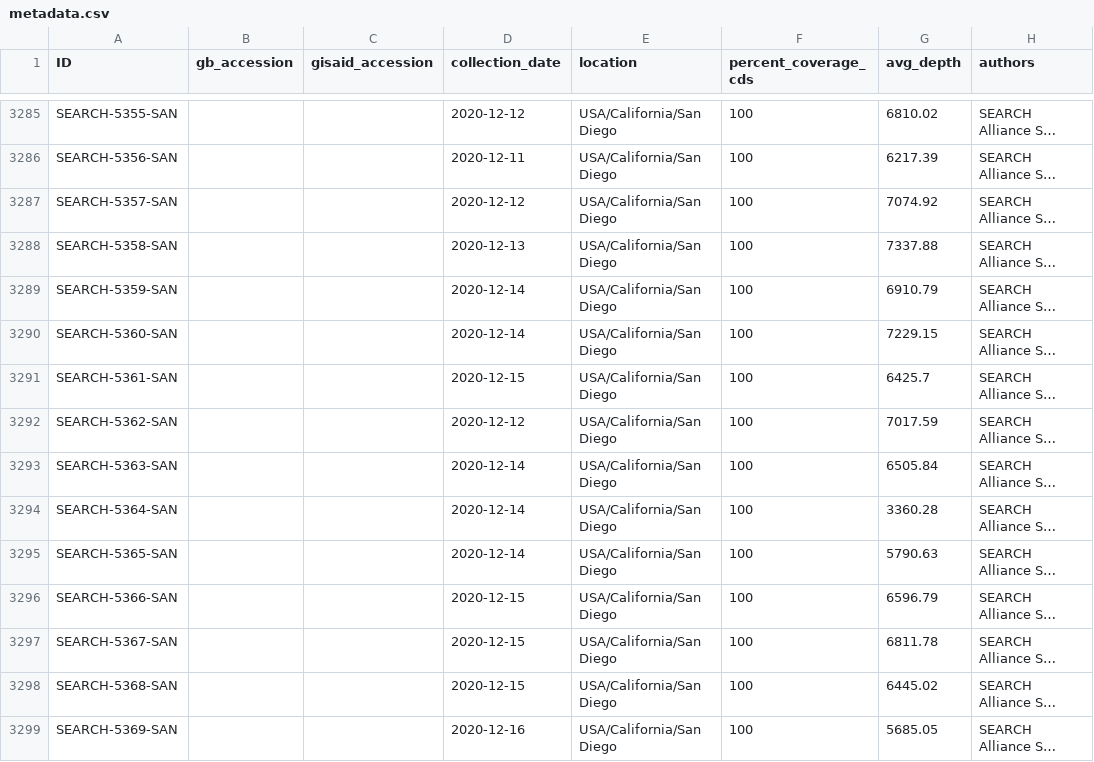
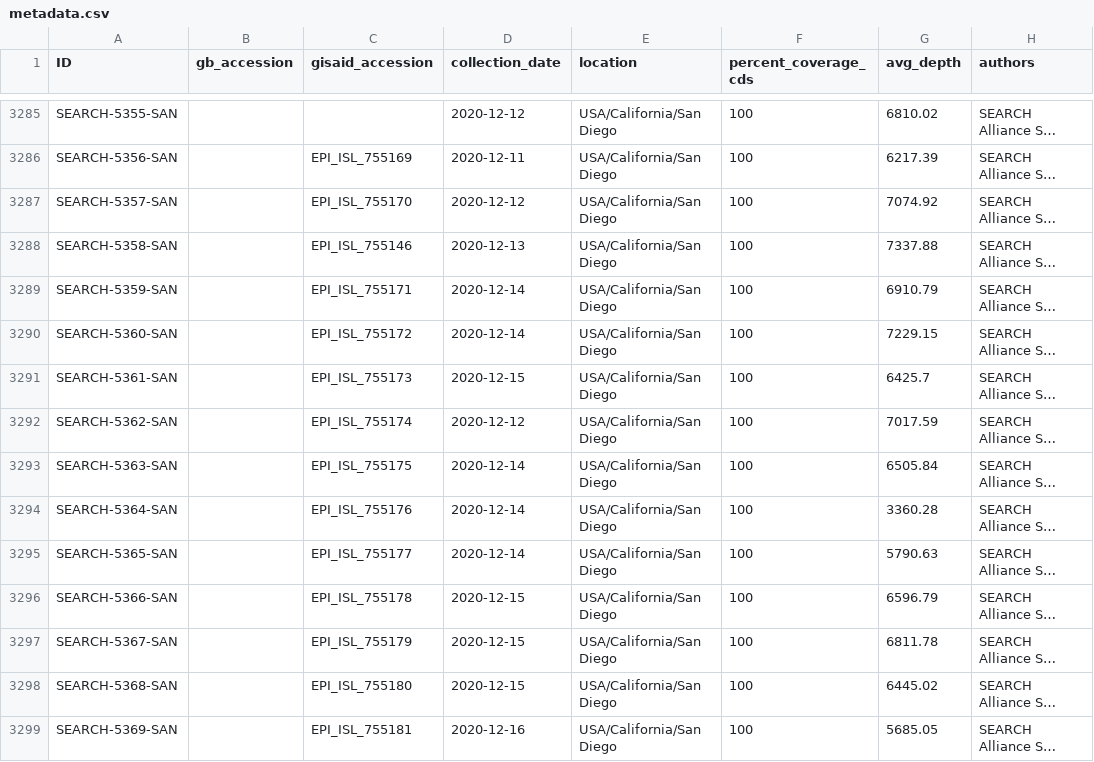
Before and after one commit to andersen-lab/HCoV-19-Genomics, a CSV file: metadata.csv, drawn as a sheet; only a part is shown, gaps mark what is left out; long unchanged cells end in …; the diff covers the shown part only; the diff names each change by its address in the sheet, - before the commit and + after, or states it on an @@ line.

Commit message:
Added GISAID IDs and metadata for SEARCH-5574
Added GISAID IDs for the most recent batch of uploads. Also found that metadata for SEARCH-5574 was removed at some point, so re-added that.

```diff
--- a/metadata.csv
+++ b/metadata.csv
-C3286 (gisaid_accession): (empty)
+C3286 (gisaid_accession): EPI_ISL_755169
-C3287 (gisaid_accession): (empty)
+C3287 (gisaid_accession): EPI_ISL_755170
-C3288 (gisaid_accession): (empty)
+C3288 (gisaid_accession): EPI_ISL_755146
-C3289 (gisaid_accession): (empty)
+C3289 (gisaid_accession): EPI_ISL_755171
-C3290 (gisaid_accession): (empty)
+C3290 (gisaid_accession): EPI_ISL_755172
-C3291 (gisaid_accession): (empty)
+C3291 (gisaid_accession): EPI_ISL_755173
-C3292 (gisaid_accession): (empty)
+C3292 (gisaid_accession): EPI_ISL_755174
-C3293 (gisaid_accession): (empty)
+C3293 (gisaid_accession): EPI_ISL_755175
-C3294 (gisaid_accession): (empty)
+C3294 (gisaid_accession): EPI_ISL_755176
-C3295 (gisaid_accession): (empty)
+C3295 (gisaid_accession): EPI_ISL_755177
-C3296 (gisaid_accession): (empty)
+C3296 (gisaid_accession): EPI_ISL_755178
-C3297 (gisaid_accession): (empty)
+C3297 (gisaid_accession): EPI_ISL_755179
-C3298 (gisaid_accession): (empty)
+C3298 (gisaid_accession): EPI_ISL_755180
-C3299 (gisaid_accession): (empty)
+C3299 (gisaid_accession): EPI_ISL_755181
```
Also changed, not shown: 1 added row and 173 edited cells elsewhere in this file.
